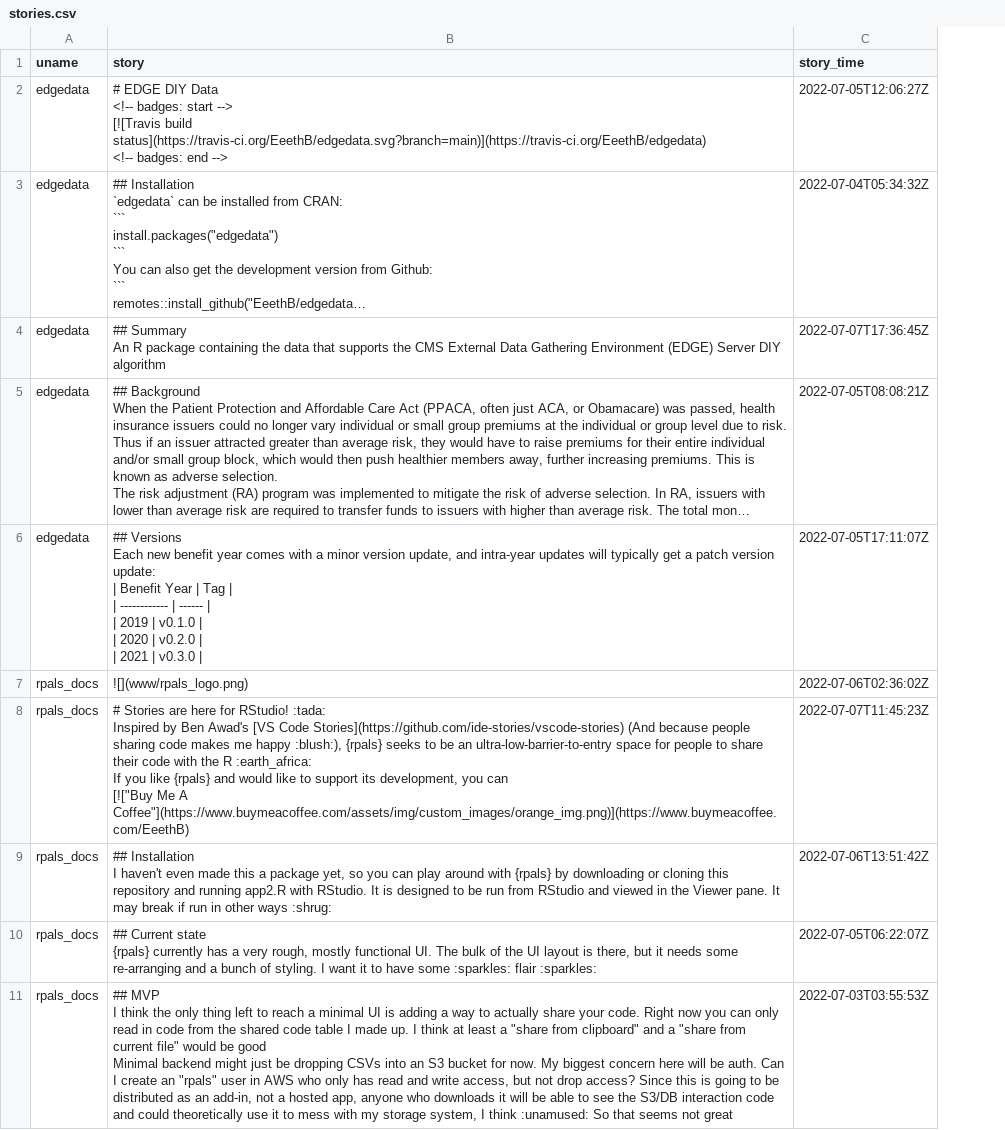
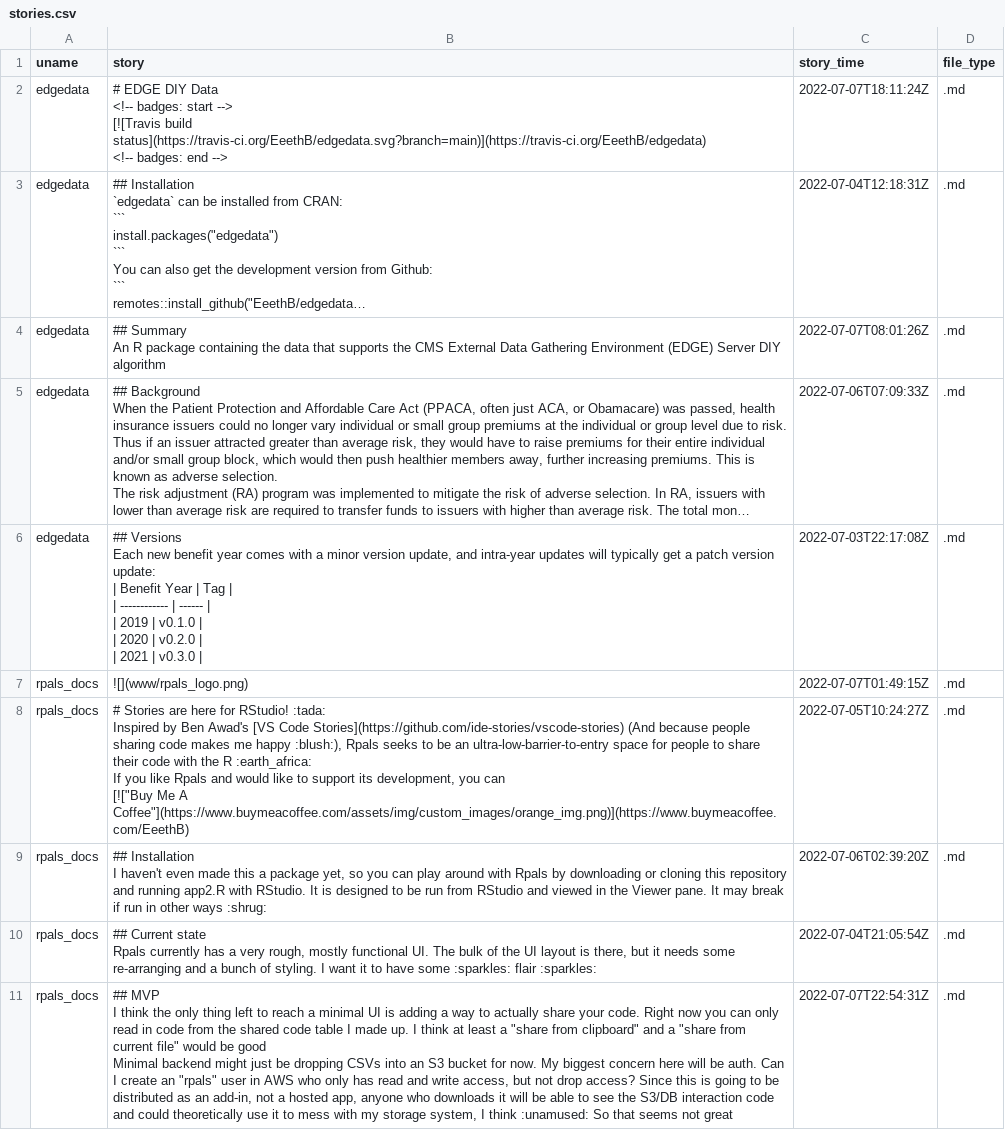
Before and after one commit to EeethB/rpals, a CSV file: stories.csv, drawn as a sheet; only a part is shown; long unchanged cells end in …; ↵ is a line break in a cell; the diff covers the shown part only; the diff names each change by its address in the sheet, - before the commit and + after, or states it on an @@ line.

```diff
--- a/stories.csv
+++ b/stories.csv
+column D (file_type), rows 2-11: all .md
-C2 (story_time): 2022-07-05T12:06:27Z
+C2 (story_time): 2022-07-07T18:11:24Z
-C3 (story_time): 2022-07-04T05:34:32Z
+C3 (story_time): 2022-07-04T12:18:31Z
-C4 (story_time): 2022-07-07T17:36:45Z
+C4 (story_time): 2022-07-07T08:01:26Z
-C5 (story_time): 2022-07-05T08:08:21Z
+C5 (story_time): 2022-07-06T07:09:33Z
-C6 (story_time): 2022-07-05T17:11:07Z
+C6 (story_time): 2022-07-03T22:17:08Z
-C7 (story_time): 2022-07-06T02:36:02Z
+C7 (story_time): 2022-07-07T01:49:15Z
-B8 (story): …happy :blush:), {rpals} seeks to be an ultra-low-barrier-to-entry space for people to share their code with the R :earth_africa: ↵ If you like {rpals} and would…
+B8 (story): …happy :blush:), Rpals seeks to be an ultra-low-barrier-to-entry space for people to share their code with the R :earth_africa: ↵ If you like Rpals and would…
-C8 (story_time): 2022-07-07T11:45:23Z
+C8 (story_time): 2022-07-05T10:24:27Z
-B9 (story): …around with {rpals} by downloading…
+B9 (story): …around with Rpals by downloading…
-C9 (story_time): 2022-07-06T13:51:42Z
+C9 (story_time): 2022-07-06T02:39:20Z
-B10 (story): …Current state ↵ {rpals} currently has…
+B10 (story): …Current state ↵ Rpals currently has…
-C10 (story_time): 2022-07-05T06:22:07Z
+C10 (story_time): 2022-07-04T21:05:54Z
-C11 (story_time): 2022-07-03T03:55:53Z
+C11 (story_time): 2022-07-07T22:54:31Z
```
Also changed, not shown: 5 added rows and 8 edited cells elsewhere in this file, 6 other files.
